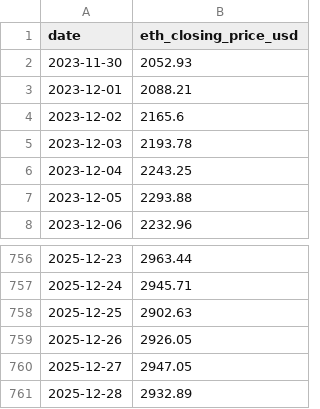
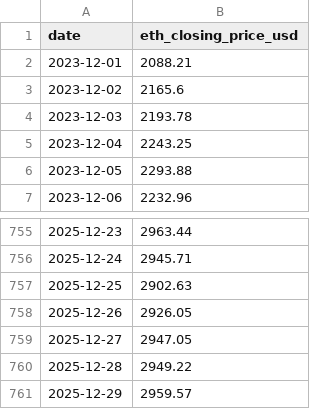
Before and after one commit to RoundBearChoi/btc_eth_statistics, a CSV file: data/eth_daily_closing_2years.csv, drawn as a sheet; only a part is shown, gaps mark what is left out.

```diff
--- a/data/eth_daily_closing_2years.csv
+++ b/data/eth_daily_closing_2years.csv
@@ -1,3 +1,2 @@
 date,eth_closing_price_usd
-2023-11-30,2052.93
 2023-12-01,2088.21
@@ -760,2 +759,3 @@ date,eth_closing_price_usd
 2025-12-27,2947.05
-2025-12-28,2932.89
+2025-12-28,2949.22
+2025-12-29,2959.57
```
Also changed, not shown: data/btc_daily_closing_2years.csv, data/btc_eth_price.csv, 7 other files.
